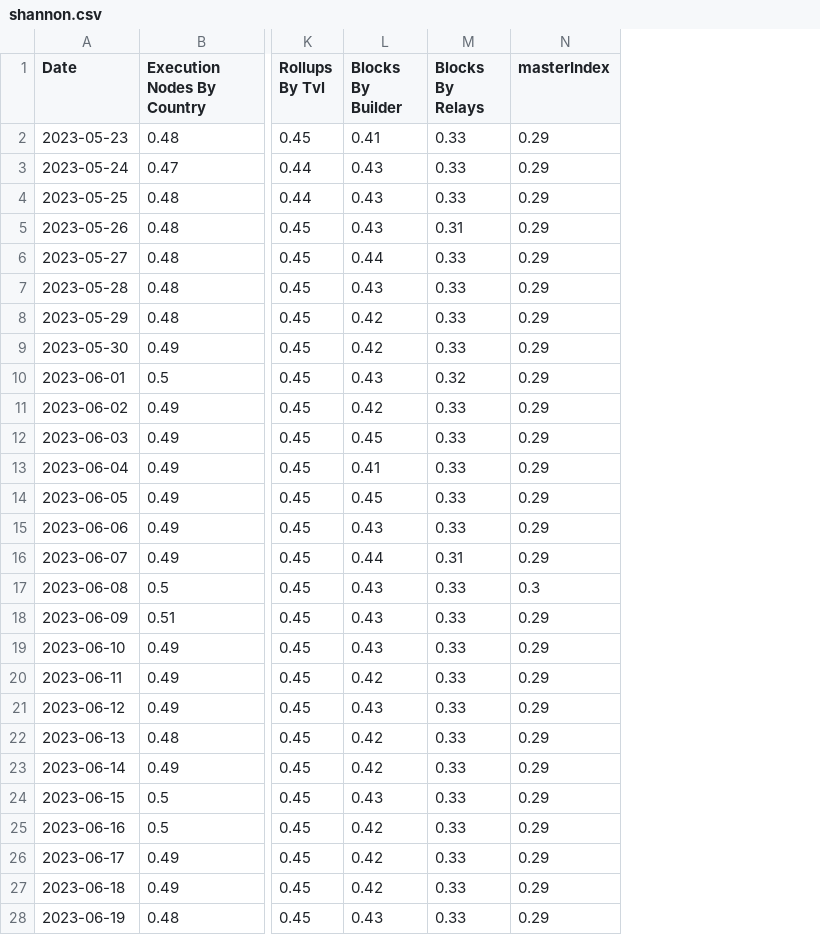
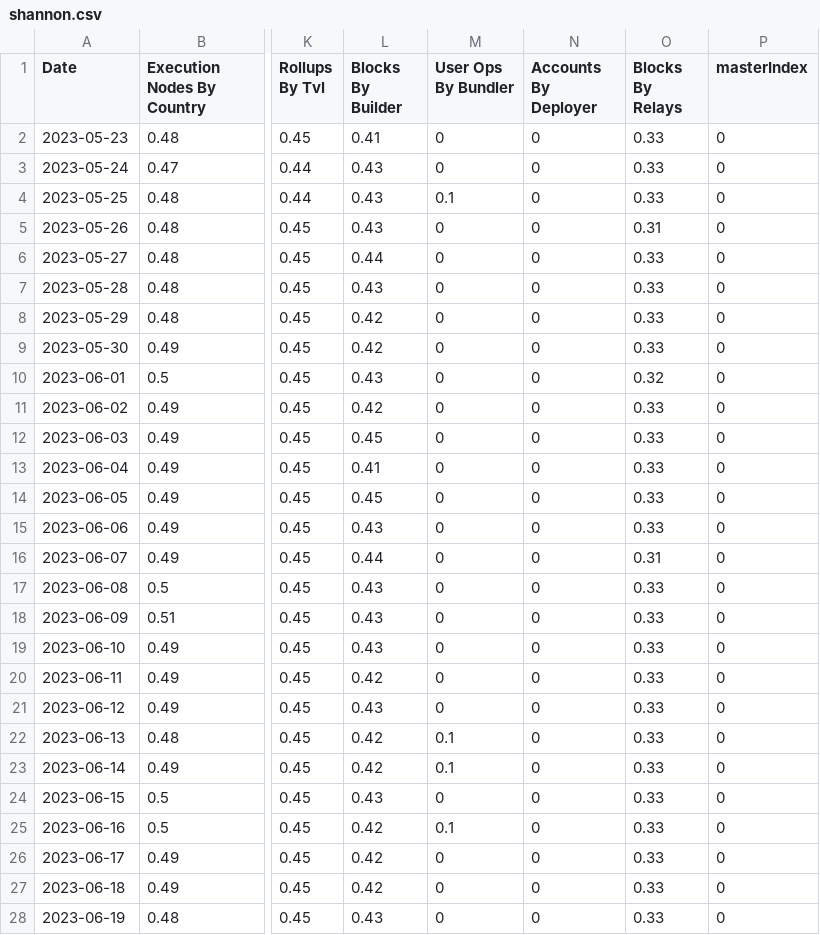
Before and after one commit to orbmis/data-indexer, a CSV file: reports/shannon.csv, drawn as a sheet; only a part is shown, gaps mark what is left out; addresses are those after the commit; the diff covers the shown part only; the diff names each change by its address in the sheet, - before the commit and + after, or states it on an @@ line.

```diff
--- a/reports/shannon.csv
+++ b/reports/shannon.csv
+column M (User Ops By Bundler), rows 2-28: 0 | 0 | 0.1 | 0 | 0 | 0 | 0 | 0 | 0 | 0 | 0 | 0 | 0 | 0 | 0 | 0 | 0 | 0 | 0 | 0 | 0.1 | 0.1 | 0 | 0.1 | 0 | 0 | 0
+column N (Accounts By Deployer), rows 2-28: all 0
-P2:P16 (masterIndex): 0.29
+P2:P16 (masterIndex): 0
-P17 (masterIndex): 0.3
+P17 (masterIndex): 0
-P18:P28 (masterIndex): 0.29
+P18:P28 (masterIndex): 0
```
Also changed, not shown: 55 edited cells elsewhere in this file, reports/HHI.csv, reports/gini.csv, 8 other files.
